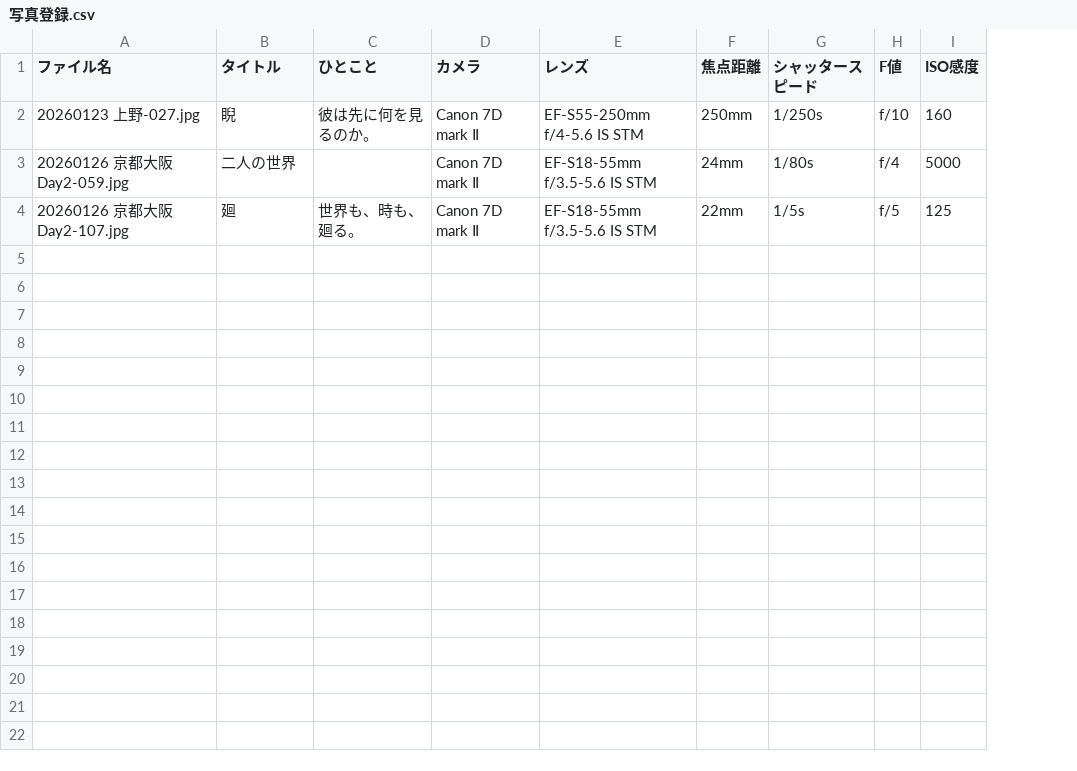
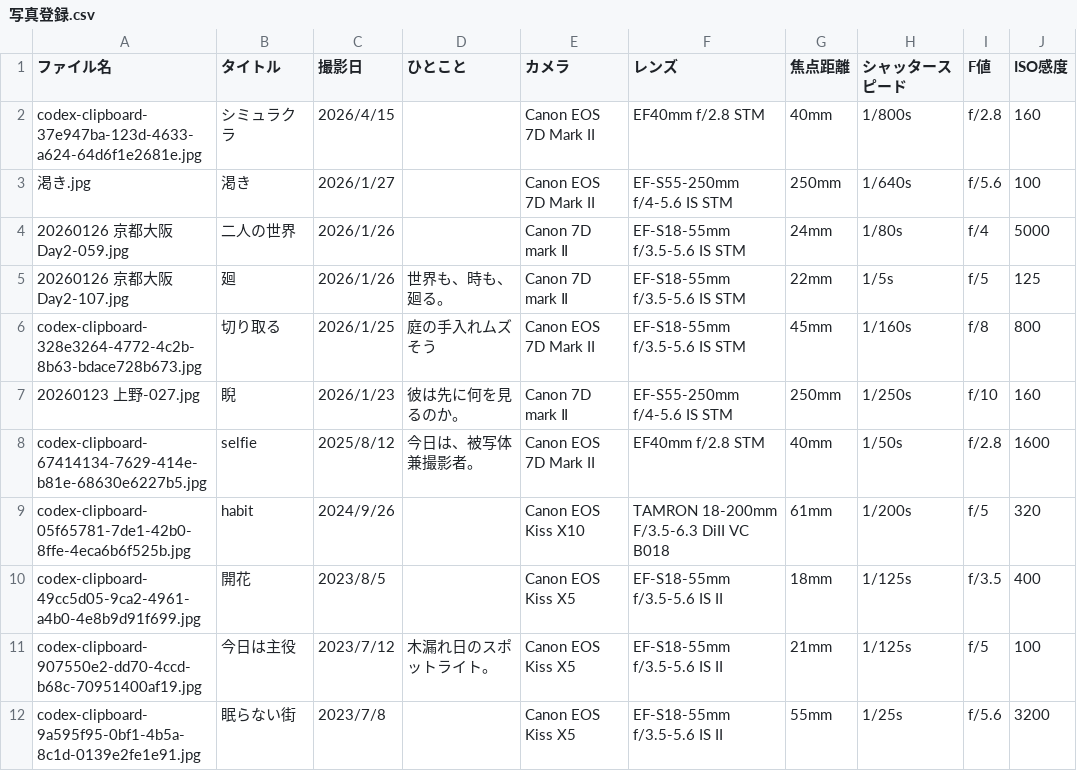
Before and after one commit to Syu-Syuto/Syu-Syuto.github.io, a CSV file: 写真登録.csv, drawn as a sheet; addresses are those after the commit; the diff names each change by its address in the sheet, - before the commit and + after, or states it on an @@ line.

```diff
--- a/写真登録.csv
+++ b/写真登録.csv
+column C (撮影日), rows 4-5: 2026/1/26 | 2026/1/26
+row 2: codex-clipboard-37e947ba-123d-4633-a624-64d6f1e2681e.jpg | シミュラクラ | 2026/4/15 |  | Canon EOS 7D Mark II | EF40mm f/2.8 STM | 40mm | 1/800s | f/2.8 | 160
+row 3: 渇き.jpg | 渇き | 2026/1/27 |  | Canon EOS 7D Mark II | EF-S55-250mm f/4-5.6 IS STM | 250mm | 1/640s | f/5.6 | 100
+row 6: codex-clipboard-328e3264-4772-4c2b-8b63-bdace728b673.jpg | 切り取る | 2026/1/25 | 庭の手入れムズそう | Canon EOS 7D Mark II | EF-S18-55mm f/3.5-5.6 IS STM | 45mm | 1/160s | f/8 | 800
@@ row 2 moved to row 7: 20260123 上野-027.jpg @@
+row 8: codex-clipboard-67414134-7629-414e-b81e-68630e6227b5.jpg | selfie | 2025/8/12 | 今日は、被写体兼撮影者。 | Canon EOS 7D Mark II | EF40mm f/2.8 STM | 40mm | 1/50s | f/2.8 | 1600
+row 9: codex-clipboard-05f65781-7de1-42b0-8ffe-4eca6b6f525b.jpg | habit | 2024/9/26 |  | Canon EOS Kiss X10 | TAMRON 18-200mm F/3.5-6.3 DiII VC B018 | 61mm | 1/200s | f/5 | 320
+row 10: codex-clipboard-49cc5d05-9ca2-4961-a4b0-4e8b9d91f699.jpg | 開花 | 2023/8/5 |  | Canon EOS Kiss X5 | EF-S18-55mm f/3.5-5.6 IS II | 18mm | 1/125s | f/3.5 | 400
+row 11: codex-clipboard-907550e2-dd70-4ccd-b68c-70951400af19.jpg | 今日は主役 | 2023/7/12 | 木漏れ日のスポットライト。 | Canon EOS Kiss X5 | EF-S18-55mm f/3.5-5.6 IS II | 21mm | 1/125s | f/5 | 100
+row 12: codex-clipboard-9a595f95-0bf1-4b5a-8c1d-0139e2fe1e91.jpg | 眠らない街 | 2023/7/8 |  | Canon EOS Kiss X5 | EF-S18-55mm f/3.5-5.6 IS II | 55mm | 1/25s | f/5.6 | 3200
```
Also changed, not shown: 25 other files.
